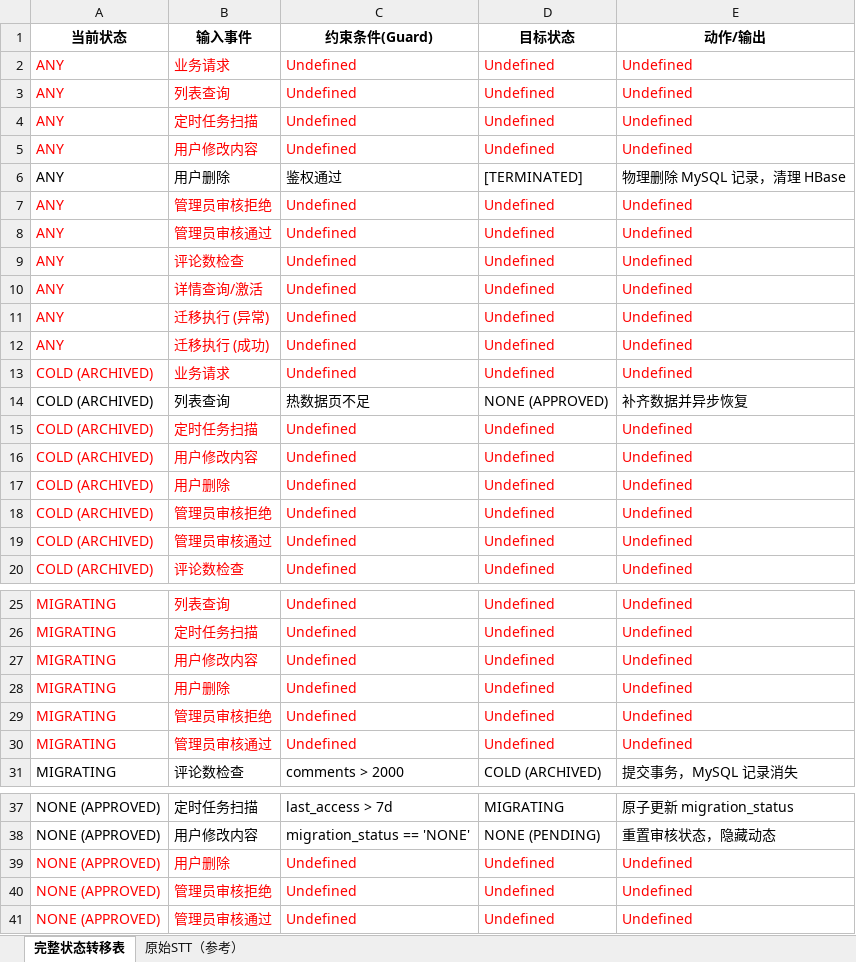
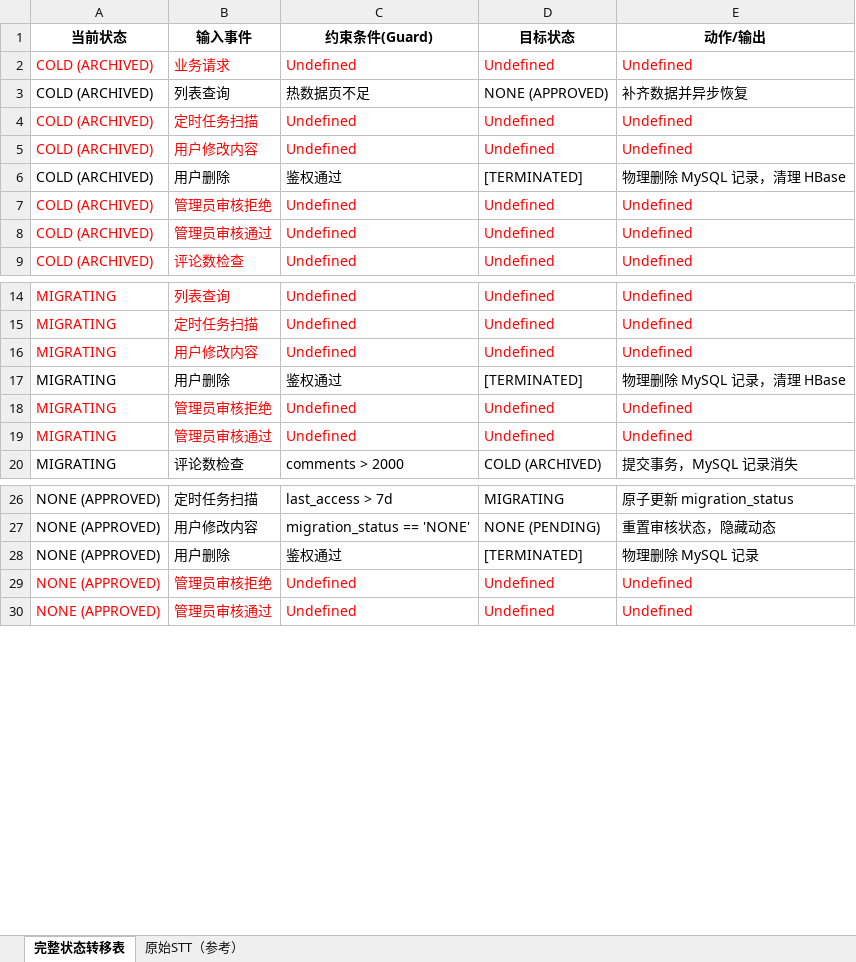
Before and after one commit to Randomly-git/Pet-Care-Ecosystem, an Excel workbook: Documents/HBase/Moment冷热分离测试/Complete_STT.xlsx, sheet 完整状态转移表, drawn as a sheet; only a part is shown, gaps mark what is left out; values as stored, in another font and other column widths than the file's, no borders; removed rows and columns are numbered as before the commit, all else as after; the diff covers the shown part only; the diff names each change by its address in the sheet, - before the commit and + after, or states it on an @@ line.

Commit message:
修改完整STT

```diff
--- a/Documents/HBase/Moment冷热分离测试/Complete_STT.xlsx (sheet 完整状态转移表)
+++ b/Documents/HBase/Moment冷热分离测试/Complete_STT.xlsx (sheet 完整状态转移表)
-row 2: ANY | 业务请求 | Undefined | Undefined | Undefined
-row 3: ANY | 列表查询 | Undefined | Undefined | Undefined
-row 4: ANY | 定时任务扫描 | Undefined | Undefined | Undefined
-row 5: ANY | 用户修改内容 | Undefined | Undefined | Undefined
-row 6: ANY | 用户删除 | 鉴权通过 | [TERMINATED] | 物理删除 MySQL 记录，清理 HBase
-row 7: ANY | 管理员审核拒绝 | Undefined | Undefined | Undefined
-row 8: ANY | 管理员审核通过 | Undefined | Undefined | Undefined
-row 9: ANY | 评论数检查 | Undefined | Undefined | Undefined
-row 10: ANY | 详情查询/激活 | Undefined | Undefined | Undefined
-row 11: ANY | 迁移执行 (异常) | Undefined | Undefined | Undefined
-row 12: ANY | 迁移执行 (成功) | Undefined | Undefined | Undefined
-A6:E6 text colour: #FF0000
+A6:E6 text colour: black
-C6 (约束条件(Guard)): Undefined
+C6 (约束条件(Guard)): 鉴权通过
-D6 (目标状态): Undefined
+D6 (目标状态): [TERMINATED]
-E6 (动作/输出): Undefined
+E6 (动作/输出): 物理删除 MySQL 记录，清理 HBase
-A17:E17 text colour: #FF0000
+A17:E17 text colour: black
-C17 (约束条件(Guard)): Undefined
+C17 (约束条件(Guard)): 鉴权通过
-D17 (目标状态): Undefined
+D17 (目标状态): [TERMINATED]
-E17 (动作/输出): Undefined
+E17 (动作/输出): 物理删除 MySQL 记录，清理 HBase
-A28:E28 text colour: #FF0000
+A28:E28 text colour: black
-C28 (约束条件(Guard)): Undefined
+C28 (约束条件(Guard)): 鉴权通过
-D28 (目标状态): Undefined
+D28 (目标状态): [TERMINATED]
-E28 (动作/输出): Undefined
+E28 (动作/输出): 物理删除 MySQL 记录
```
Also changed, not shown: 6 edited cells and cell formats elsewhere in this sheet.
